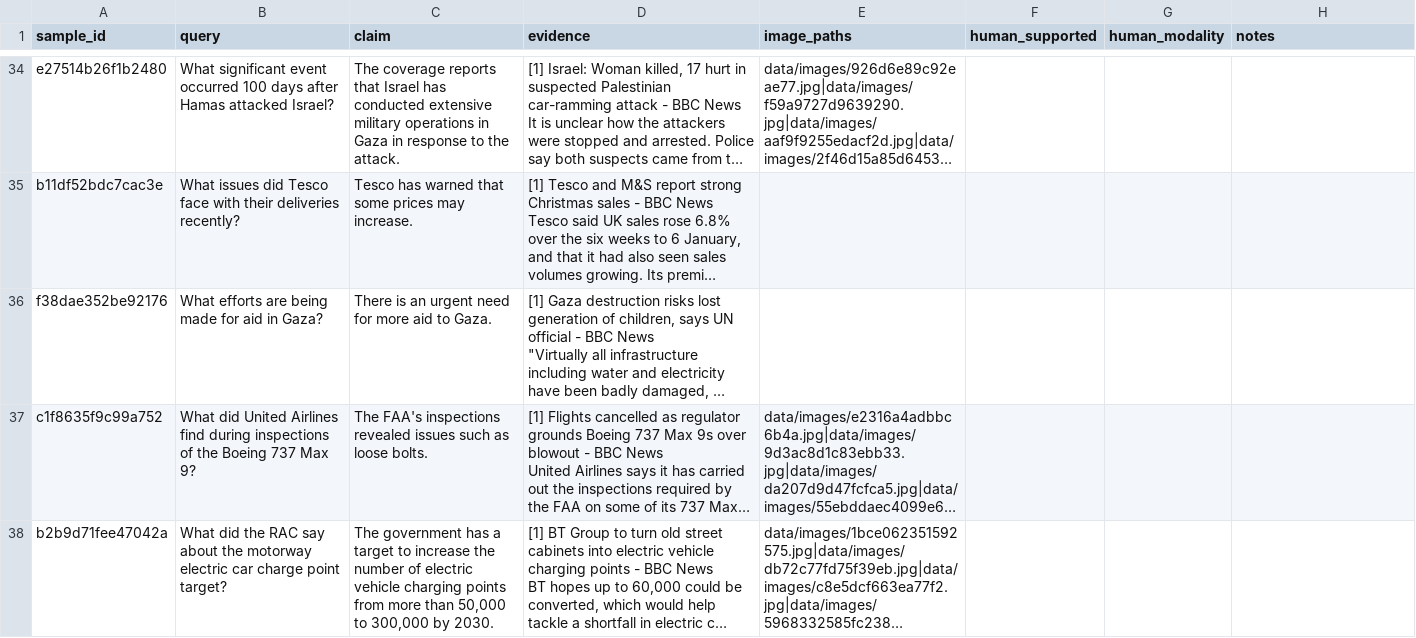
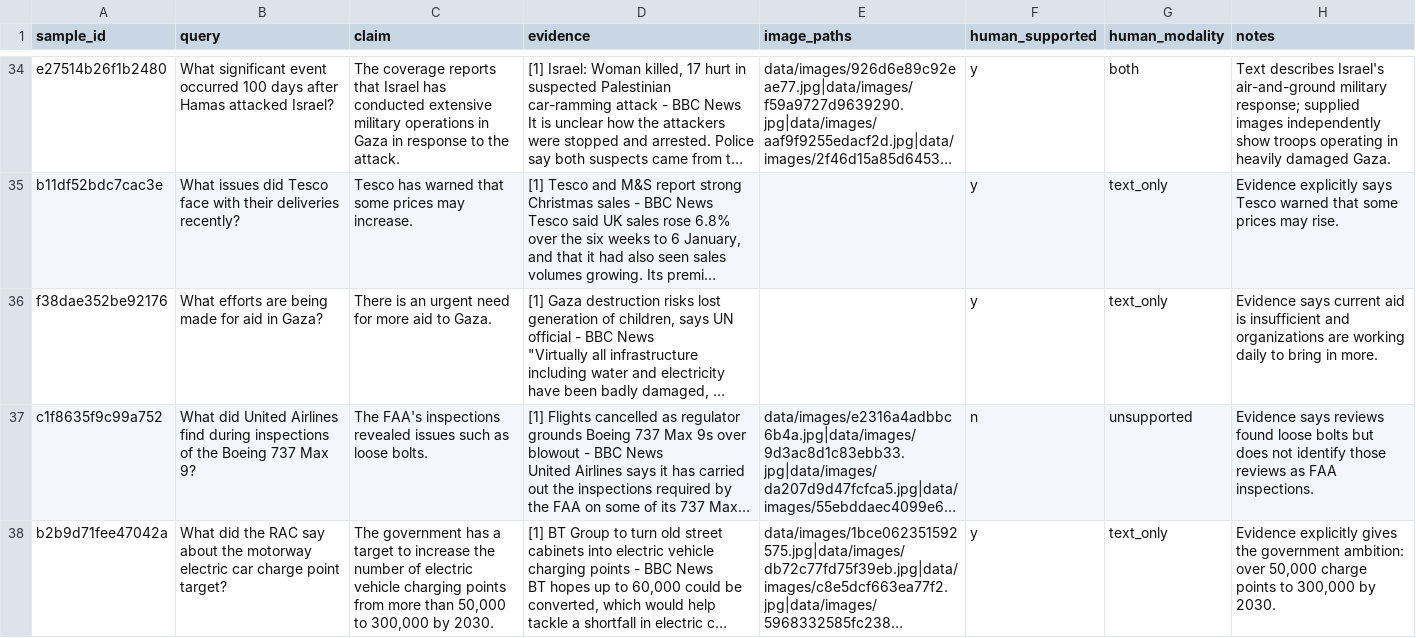
Before and after one commit to davidcaoyh/multimodal-news-rag, a CSV file: results/experiments/E12_final_comparison/human_validation_50.csv, drawn as a sheet; only a part is shown, gaps mark what is left out; long unchanged cells end in …; the diff covers the shown part only; the diff names each change by its address in the sheet, - before the commit and + after, or states it on an @@ line.

Commit message:
Complete 50-claim evidence validation

```diff
--- a/results/experiments/E12_final_comparison/human_validation_50.csv
+++ b/results/experiments/E12_final_comparison/human_validation_50.csv
-F34:F36 (human_supported): (empty)
+F34:F36 (human_supported): y
-G34 (human_modality): (empty)
+G34 (human_modality): both
-H34 (notes): (empty)
+H34 (notes): Text describes Israel's air-and-ground military response; supplied images independently show troops operating in heavily damaged Gaza.
-G35:G36 (human_modality): (empty)
+G35:G36 (human_modality): text_only
-H35 (notes): (empty)
+H35 (notes): Evidence explicitly says Tesco warned that some prices may rise.
-H36 (notes): (empty)
+H36 (notes): Evidence says current aid is insufficient and organizations are working daily to bring in more.
-F37 (human_supported): (empty)
+F37 (human_supported): n
-G37 (human_modality): (empty)
+G37 (human_modality): unsupported
-H37 (notes): (empty)
+H37 (notes): Evidence says reviews found loose bolts but does not identify those reviews as FAA inspections.
-F38 (human_supported): (empty)
+F38 (human_supported): y
-G38 (human_modality): (empty)
+G38 (human_modality): text_only
-H38 (notes): (empty)
+H38 (notes): Evidence explicitly gives the government ambition: over 50,000 charge points to 300,000 by 2030.
```
Also changed, not shown: 135 edited cells elsewhere in this file, 2 other files.
